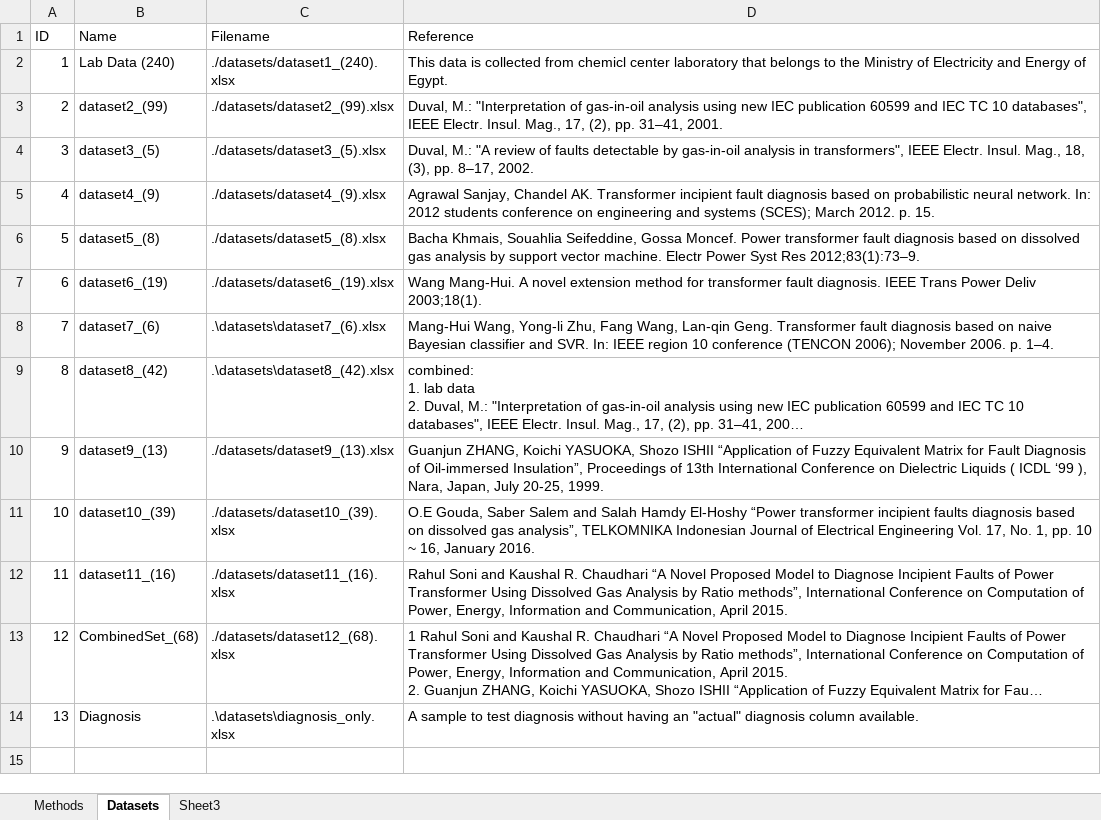
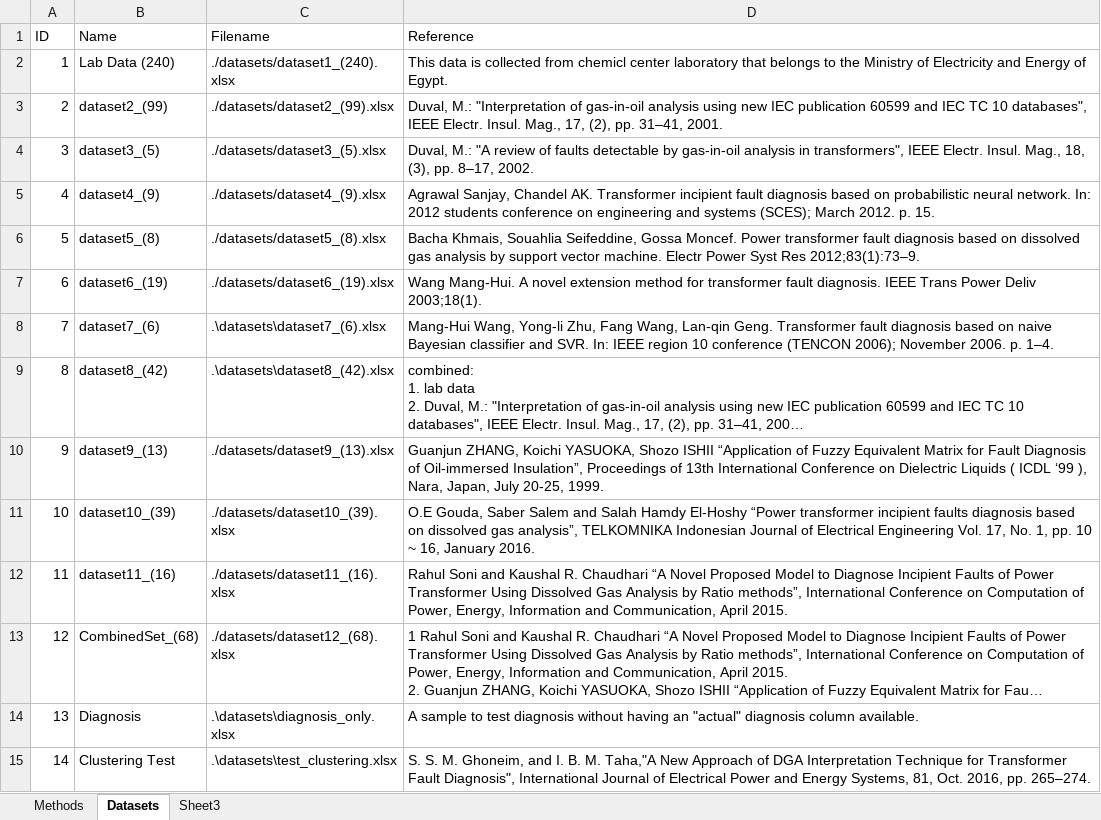
Before and after one commit to Saleh860/DGA, an Excel workbook: Config.xlsx, sheet Datasets, drawn as a sheet; long unchanged cells end in …; values as stored, in another font and other column widths than the file's, no borders; the diff names each change by its address in the sheet, - before the commit and + after, or states it on an @@ line.

Commit message:
Validation dataset, gui formatting

```diff
--- a/Config.xlsx (sheet Datasets)
+++ b/Config.xlsx (sheet Datasets)
+row 15: 14 | Clustering Test | .\datasets\test_clustering.xlsx | S. S. M. Ghoneim, and I. B. M. Taha,"A New Approach of DGA Interpretation Technique for Transformer Fault Diagnosis", International Journal of Electrical Power and Energy Systems, 81, Oct. 2016, pp. 265–274.
```
Also changed, not shown: 2 other files.
